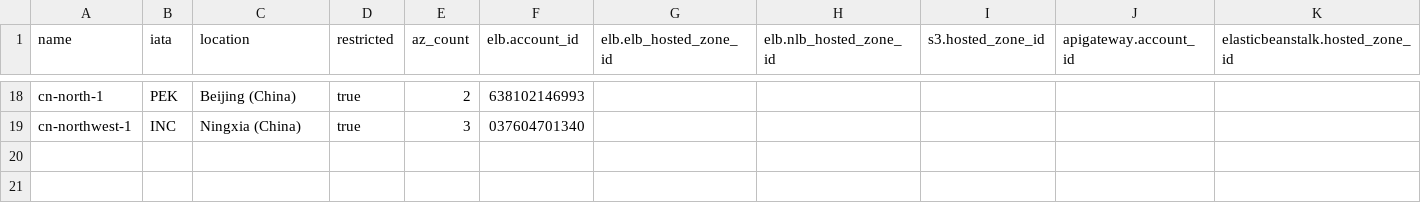
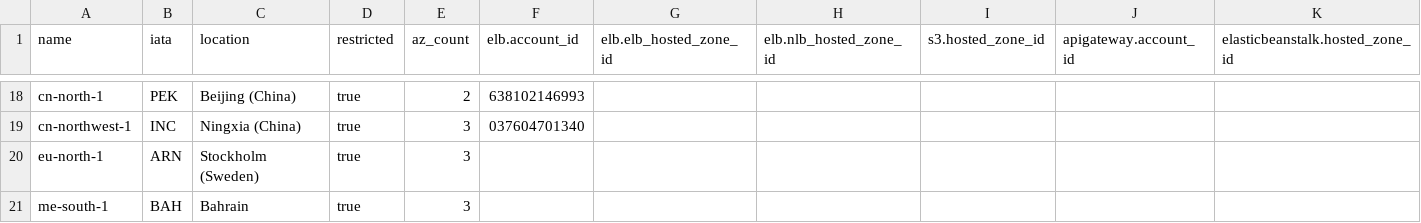
Before and after one commit to tigertoes/aws-region-meta, a CSV file: data/regions.csv, drawn as a sheet; only a part is shown, gaps mark what is left out.

Commit message:
Adding ARN and BAH regions

```diff
--- a/data/regions.csv
+++ b/data/regions.csv
@@ -19 +19,3 @@ cn-north-1,PEK,Beijing (China),true,2,638102146993,,,,,,
 cn-northwest-1,INC,Ningxia (China),true,3,037604701340,,,,,,
+eu-north-1,ARN,Stockholm (Sweden),true,3,,,,,,,
+me-south-1,BAH,Bahrain,true,3,,,,,,,
```
Also changed, not shown: 3 other files.
